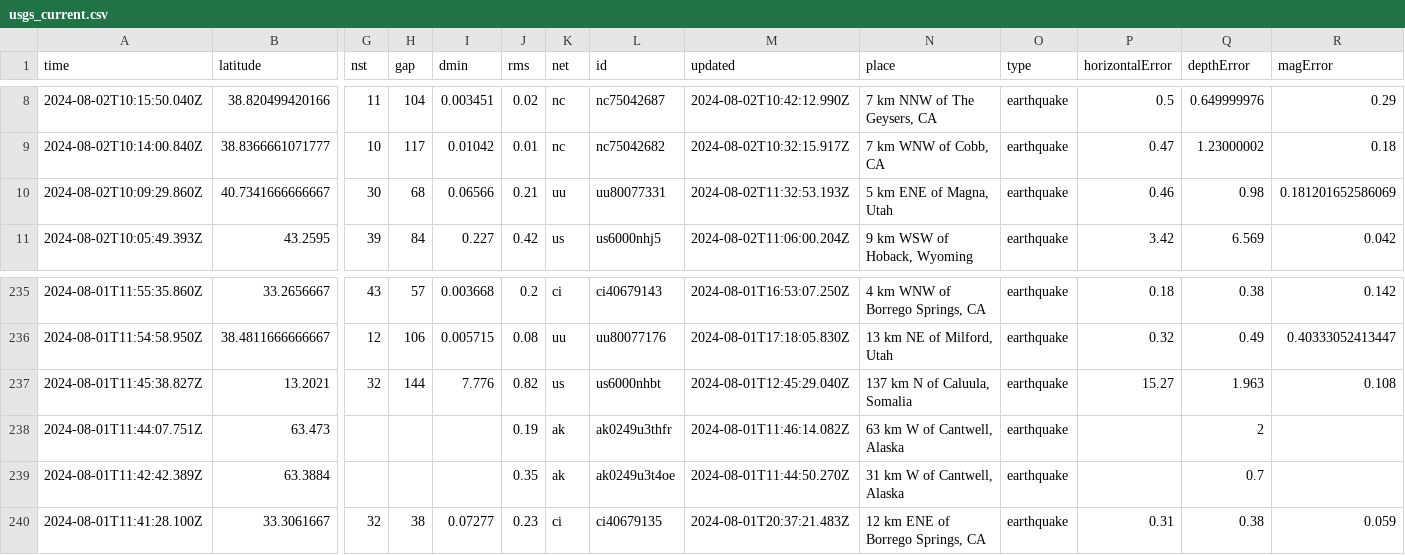
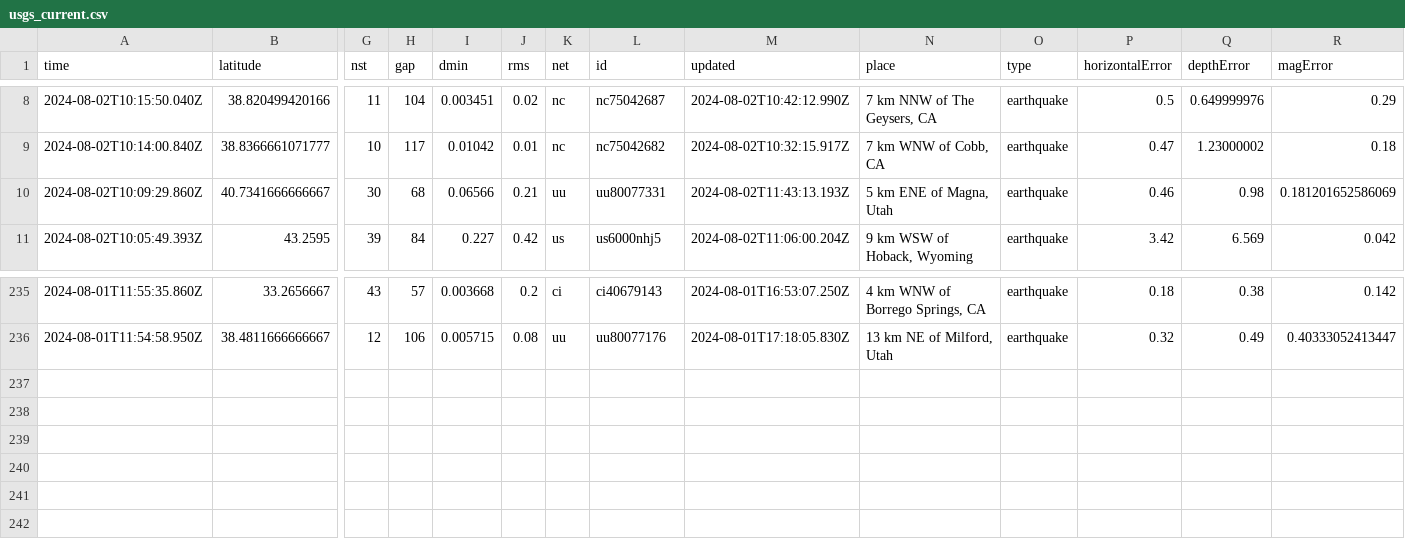
Before and after one commit to abhjtbhrli/nicar22-github-actions, a CSV file: usgs_current.csv, drawn as a sheet; only a part is shown, gaps mark what is left out; rows hold the shown columns only; the diff names each change by its address in the sheet, - before the commit and + after, or states it on an @@ line.

```diff
--- a/usgs_current.csv
+++ b/usgs_current.csv
-M10 (updated): 2024-08-02T11:32:53.193Z
+M10 (updated): 2024-08-02T11:43:13.193Z
-row 237: 2024-08-01T11:45:38.827Z | 13.2021 | 32 | 144 | 7.776 | 0.82 | us | us6000nhbt | 2024-08-01T12:45:29.040Z | 137 km N of Caluula, Somalia | earthquake | 15.27 | 1.963 | 0.108
-row 238: 2024-08-01T11:44:07.751Z | 63.473 |  |  |  | 0.19 | ak | ak0249u3thfr | 2024-08-01T11:46:14.082Z | 63 km W of Cantwell, Alaska | earthquake |  | 2
-row 239: 2024-08-01T11:42:42.389Z | 63.3884 |  |  |  | 0.35 | ak | ak0249u3t4oe | 2024-08-01T11:44:50.270Z | 31 km W of Cantwell, Alaska | earthquake |  | 0.7
-row 240: 2024-08-01T11:41:28.100Z | 33.3061667 | 32 | 38 | 0.07277 | 0.23 | ci | ci40679135 | 2024-08-01T20:37:21.483Z | 12 km ENE of Borrego Springs, CA | earthquake | 0.31 | 0.38 | 0.059
```
